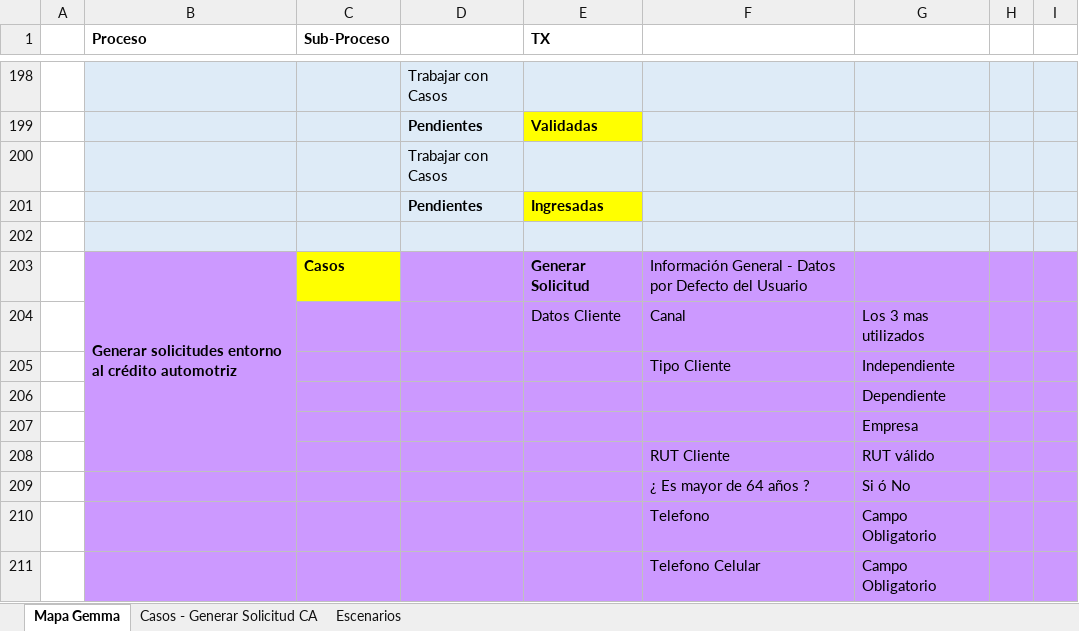
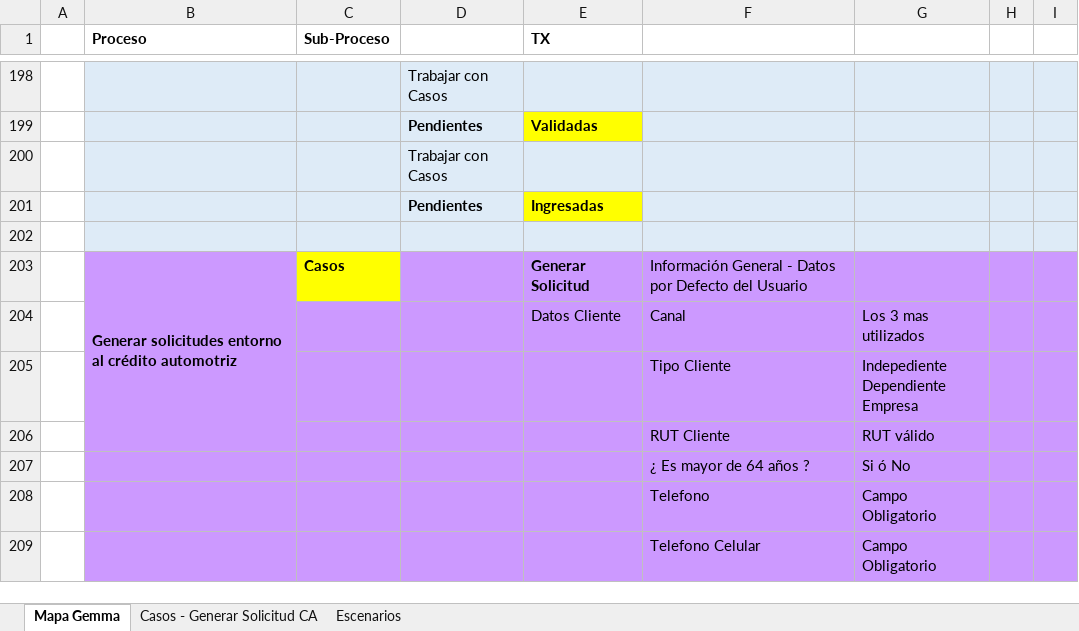
Before and after one commit to mvilches2508/Global-Testing, an Excel workbook: Mapa Transaccional - Gemma.xlsx, sheet Mapa Gemma, drawn as a sheet; only a part is shown, gaps mark what is left out; values as stored, in another font and other column widths than the file's, no borders; removed rows and columns are numbered as before the commit, all else as after; ↵ is a line break in a cell; the diff covers the shown part only; the diff names each change by its address in the sheet, - before the commit and + after, or states it on an @@ line.

```diff
--- a/Mapa Transaccional - Gemma.xlsx (sheet Mapa Gemma)
+++ b/Mapa Transaccional - Gemma.xlsx (sheet Mapa Gemma)
-G205: Independiente
+G205: Indepediente ↵ Dependiente ↵ Empresa
-row 206:  |  |  |  |  |  | Dependiente
-row 207:  |  |  |  |  |  | Empresa
```
Also changed, not shown: 61 added rows, 1 edited cell and merged cells elsewhere in this sheet.
